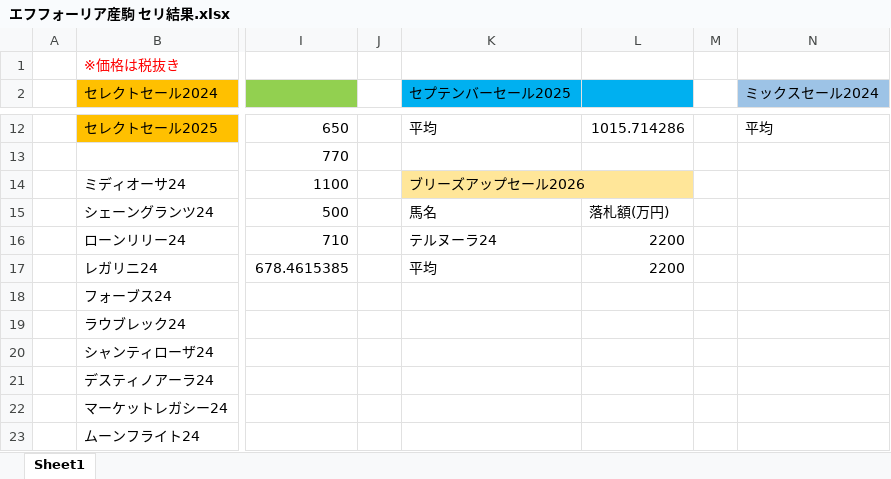
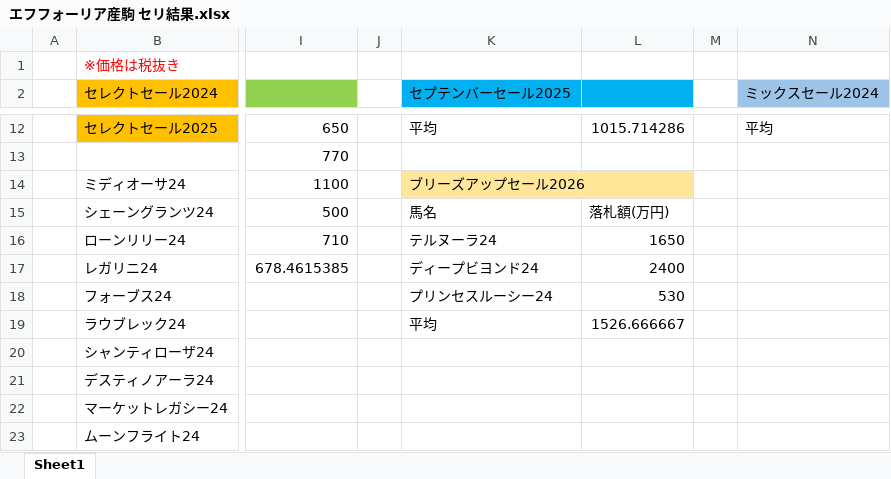
Before and after one commit to redshiso/Efforia_database, an Excel workbook: エフフォーリア産駒 セリ結果.xlsx, sheet Sheet1, drawn as a sheet; only a part is shown, gaps mark what is left out; values as stored, in another font and other column widths than the file's, no borders; the diff names each change by its address in the sheet, - before the commit and + after, or states it on an @@ line.

Commit message:
Add files via upload

```diff
--- a/エフフォーリア産駒 セリ結果.xlsx (sheet Sheet1)
+++ b/エフフォーリア産駒 セリ結果.xlsx (sheet Sheet1)
-L16: 2200
+L16: 1650
-K17 (セプテンバーセール2025): 平均
+K17 (セプテンバーセール2025): ディープビヨンド24
-L17: 2200
+L17: 2400
-K18 (セプテンバーセール2025): (empty)
+K18 (セプテンバーセール2025): プリンセスルーシー24
-L18: (empty)
+L18: 530
-K19 (セプテンバーセール2025): (empty)
+K19 (セプテンバーセール2025): 平均
-L19: (empty)
+L19: 1526.666667
```
